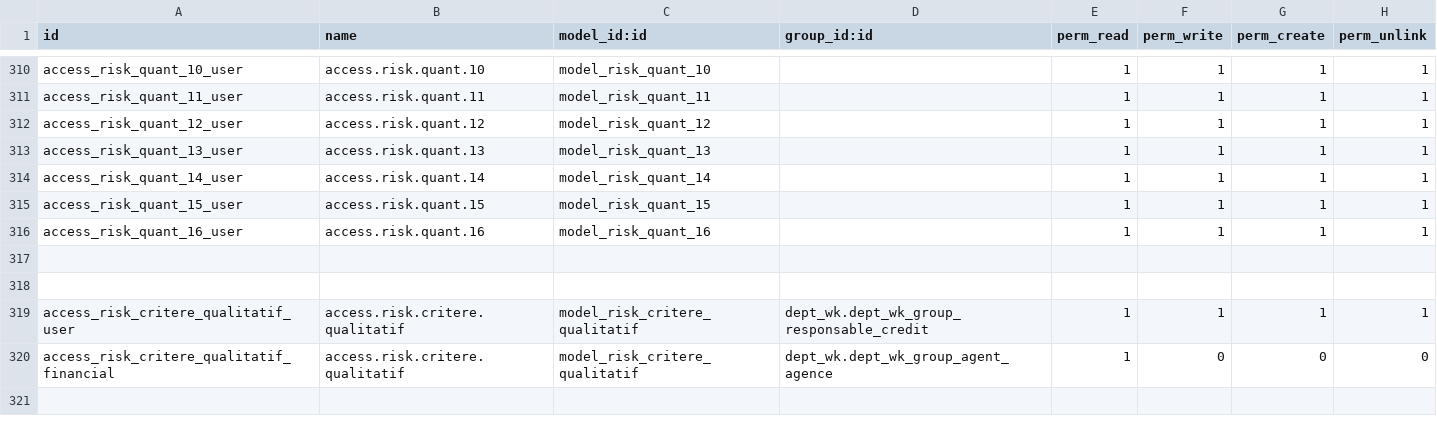
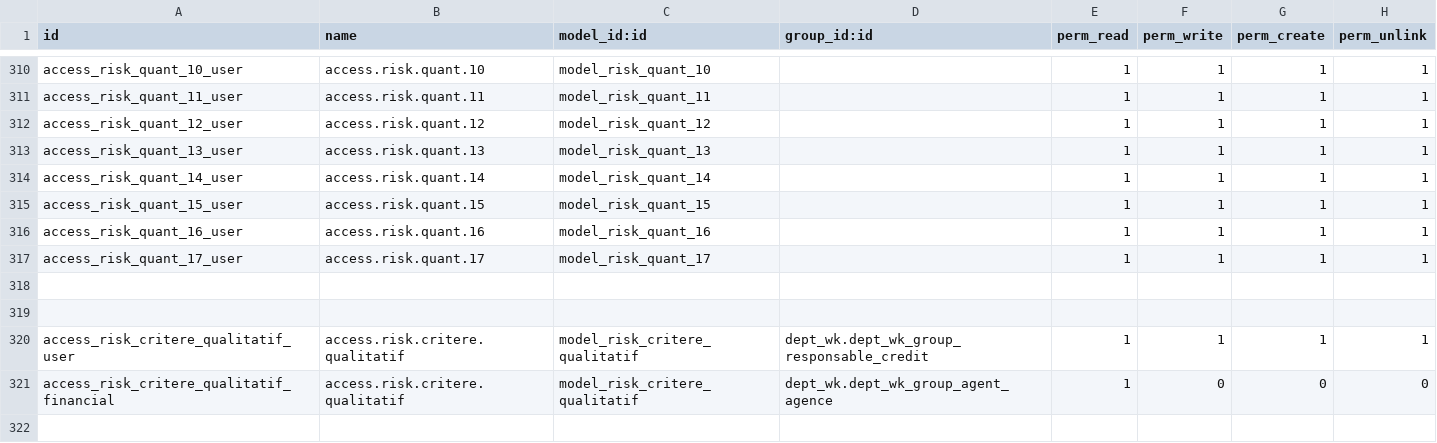
Before and after one commit to tawousamara/bank, a CSV file: dept_wk/security/ir.model.access.csv, drawn as a sheet; only a part is shown, gaps mark what is left out; the diff names each change by its address in the sheet, - before the commit and + after, or states it on an @@ line.

```diff
--- a/dept_wk/security/ir.model.access.csv
+++ b/dept_wk/security/ir.model.access.csv
+row 317: access_risk_quant_17_user | access.risk.quant.17 | model_risk_quant_17 |  | 1 | 1 | 1 | 1
```
Also changed, not shown: 6 other files.
